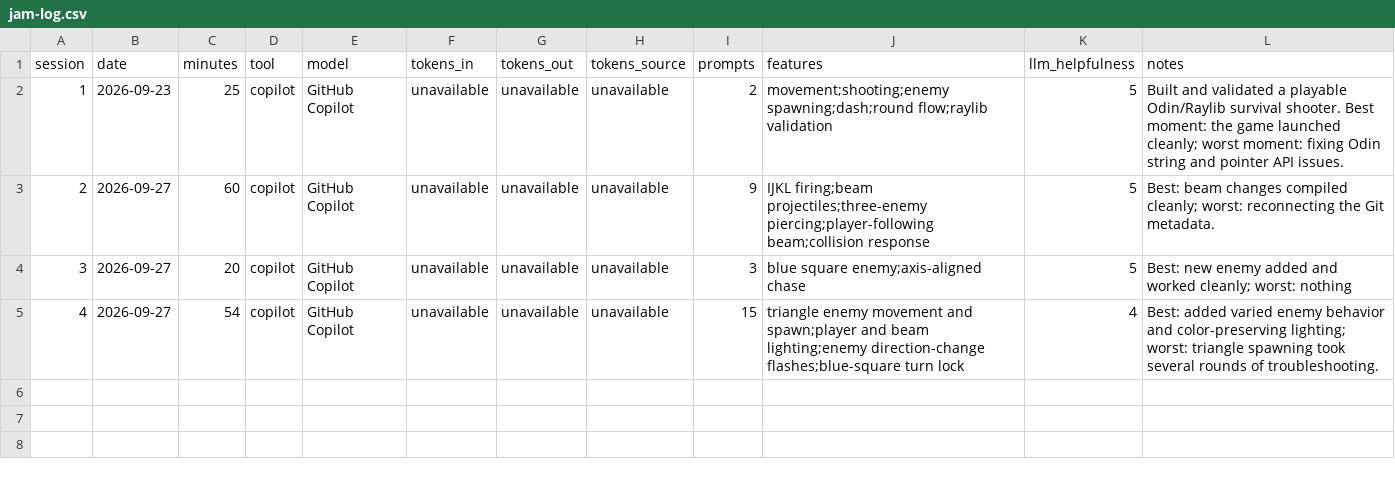
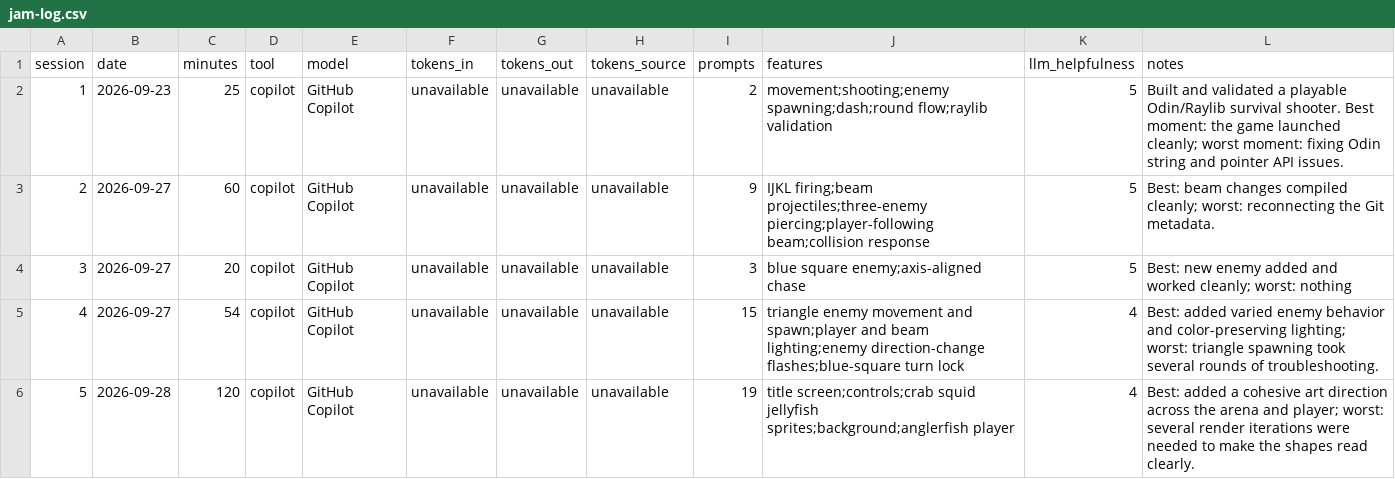
Before and after one commit to HTTime39/Side-Quest-1-Agentic-Game-Jam, a CSV file: jam-log.csv, drawn as a sheet.

Commit message:
Added start screen, changed enemy and player shapes to fish, changed background to ocean floor

```diff
--- a/jam-log.csv
+++ b/jam-log.csv
@@ -5 +5,2 @@ session,date,minutes,tool,model,tokens_in,tokens_out,tokens_source,prompts,featu
 4,2026-09-27,54,copilot,GitHub Copilot,unavailable,unavailable,unavailable,15,"triangle enemy movement and spawn;player and beam lighting;enemy direction-change flashes;blue-square turn lock",4,"Best: added varied enemy behavior and color-preserving lighting; worst: triangle spawning took several rounds of troubleshooting."
+5,2026-09-28,120,copilot,GitHub Copilot,unavailable,unavailable,unavailable,19,"title screen;controls;crab squid jellyfish sprites;background;anglerfish player",4,"Best: added a cohesive art direction across the arena and player; worst: several render iterations were needed to make the shapes read clearly."
```
Also changed, not shown: 3 other files.
